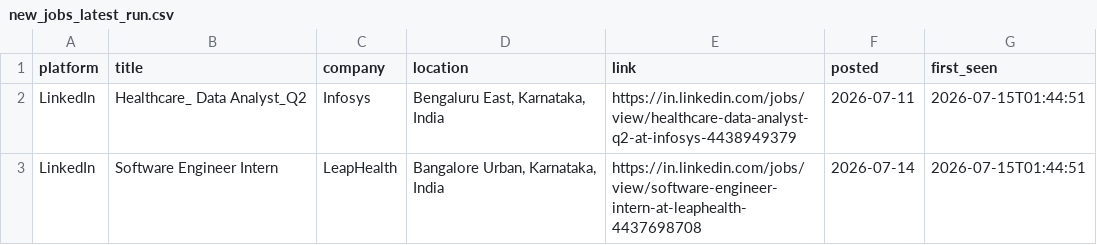
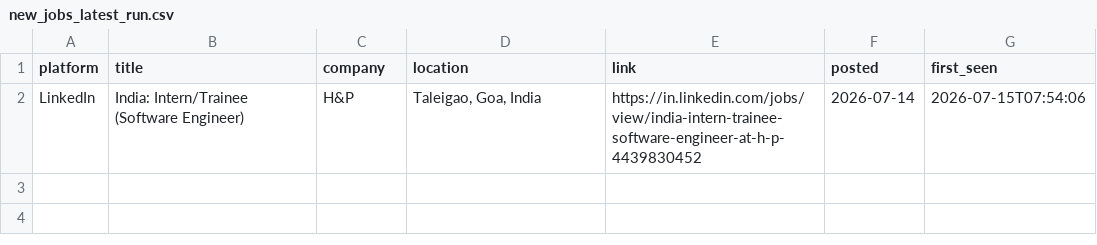
Before and after one commit to Kapilprajapat234/job-alert-bot, a CSV file: data/new_jobs_latest_run.csv, drawn as a sheet.

```diff
--- a/data/new_jobs_latest_run.csv
+++ b/data/new_jobs_latest_run.csv
@@ -1,3 +1,2 @@
 platform,title,company,location,link,posted,first_seen
-LinkedIn,Healthcare_ Data Analyst_Q2,Infosys,"Bengaluru East, Karnataka, India",https://in.linkedin.com/jobs/view/healthcare-data-analyst-q2-at-infosys-4438949379,2026-07-11,2026-07-15T01:44:51
-LinkedIn,Software Engineer Intern,LeapHealth,"Bangalore Urban, Karnataka, India",https://in.linkedin.com/jobs/view/software-engineer-intern-at-leaphealth-4437698708,2026-07-14,2026-07-15T01:44:51
+LinkedIn,India: Intern/Trainee (Software Engineer),H&P,"Taleigao, Goa, India",https://in.linkedin.com/jobs/view/india-intern-trainee-software-engineer-at-h-p-4439830452,2026-07-14,2026-07-15T07:54:06
```
Also changed, not shown: data/seen_jobs.csv, 1 other file.
